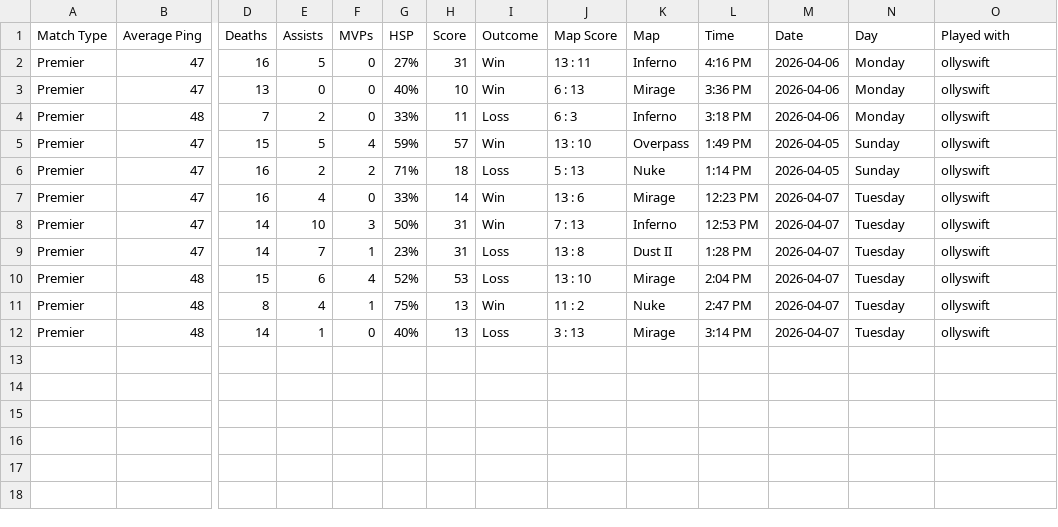
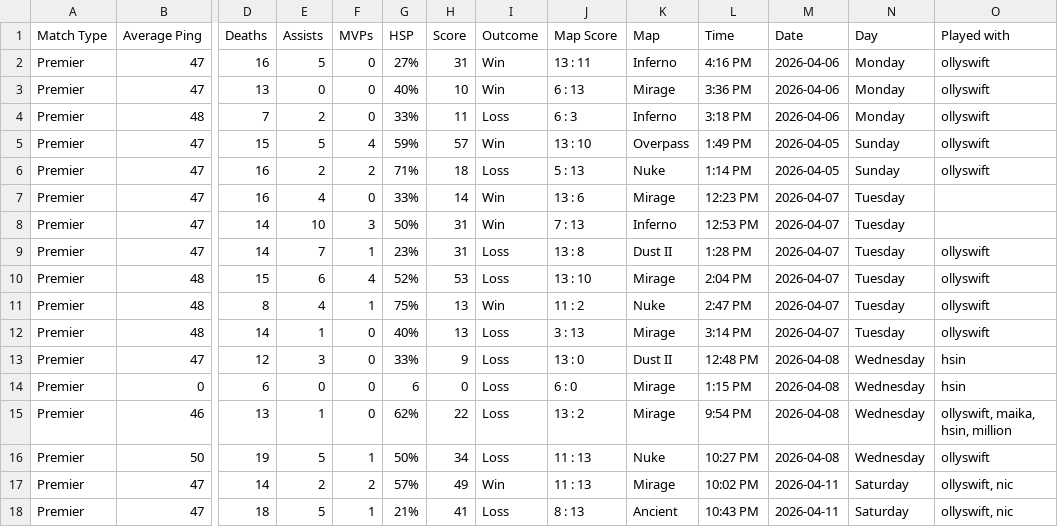
Before and after one commit to themo99/cs2_match_history, a CSV file: match_history.csv, drawn as a sheet; only a part is shown, gaps mark what is left out; rows hold the shown columns only; the diff names each change by its address in the sheet, - before the commit and + after, or states it on an @@ line.

Commit message:
added more data

```diff
--- a/match_history.csv
+++ b/match_history.csv
-O7:O8 (Played with): ollyswift
+O7:O8 (Played with): (empty)
+row 13: Premier | 47 | 12 | 3 | 0 | 33% | 9 | Loss | 13 : 0 | Dust II | 12:48 PM | 2026-04-08 | Wednesday | hsin
+row 14: Premier | 0 | 6 | 0 | 0 | 6 | 0 | Loss | 6 : 0 | Mirage | 1:15 PM | 2026-04-08 | Wednesday | hsin
+row 15: Premier | 46 | 13 | 1 | 0 | 62% | 22 | Loss | 13 : 2 | Mirage | 9:54 PM | 2026-04-08 | Wednesday | ollyswift, maika, hsin, million
+row 16: Premier | 50 | 19 | 5 | 1 | 50% | 34 | Loss | 11 : 13 | Nuke | 10:27 PM | 2026-04-08 | Wednesday | ollyswift
+row 17: Premier | 47 | 14 | 2 | 2 | 57% | 49 | Win | 11 : 13 | Mirage | 10:02 PM | 2026-04-11 | Saturday | ollyswift, nic
+row 18: Premier | 47 | 18 | 5 | 1 | 21% | 41 | Loss | 8 : 13 | Ancient | 10:43 PM | 2026-04-11 | Saturday | ollyswift, nic
```
Also changed, not shown: 2 other files.
